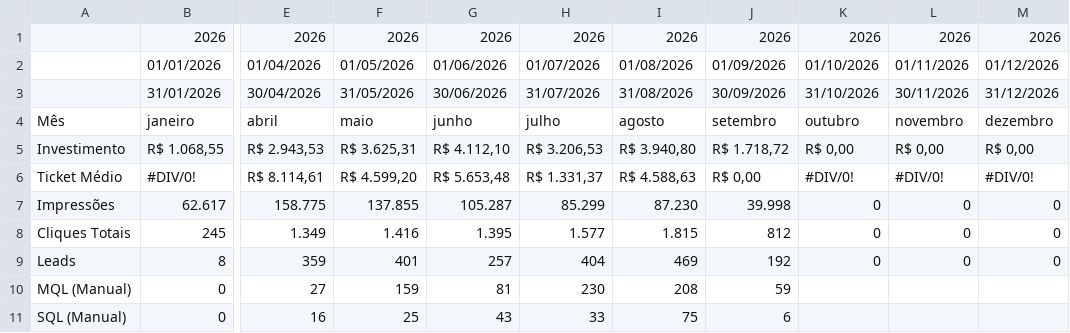
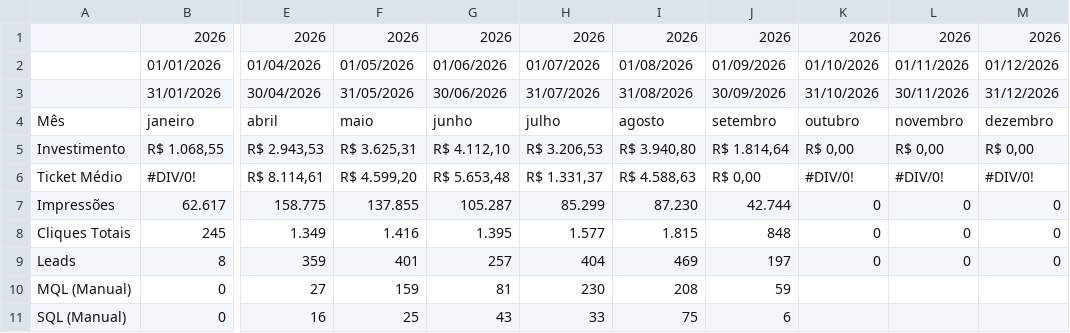
Before and after one commit to juliacostamktdigital-eng/Lps, a CSV file: painel/data/pace/ACCE.csv, drawn as a sheet; only a part is shown, gaps mark what is left out; the diff covers the shown part only; the diff names each change by its address in the sheet, - before the commit and + after, or states it on an @@ line.

```diff
--- a/painel/data/pace/ACCE.csv
+++ b/painel/data/pace/ACCE.csv
-J5: R$ 1.718,72
+J5: R$ 1.814,64
-J7: 39.998
+J7: 42.744
-J8: 812
+J8: 848
-J9: 192
+J9: 197
```
Also changed, not shown: 15 edited cells elsewhere in this file, painel/data/com/FARE1.csv, 3 other files.
